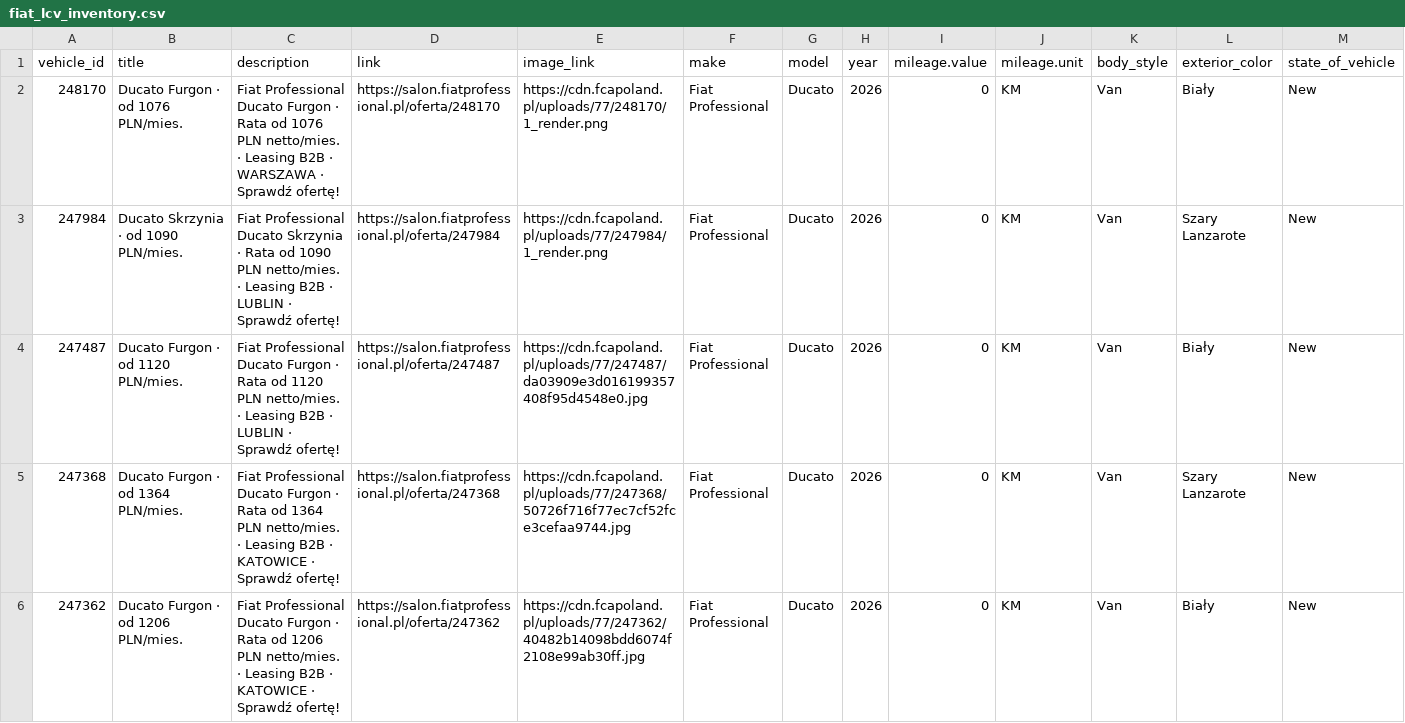
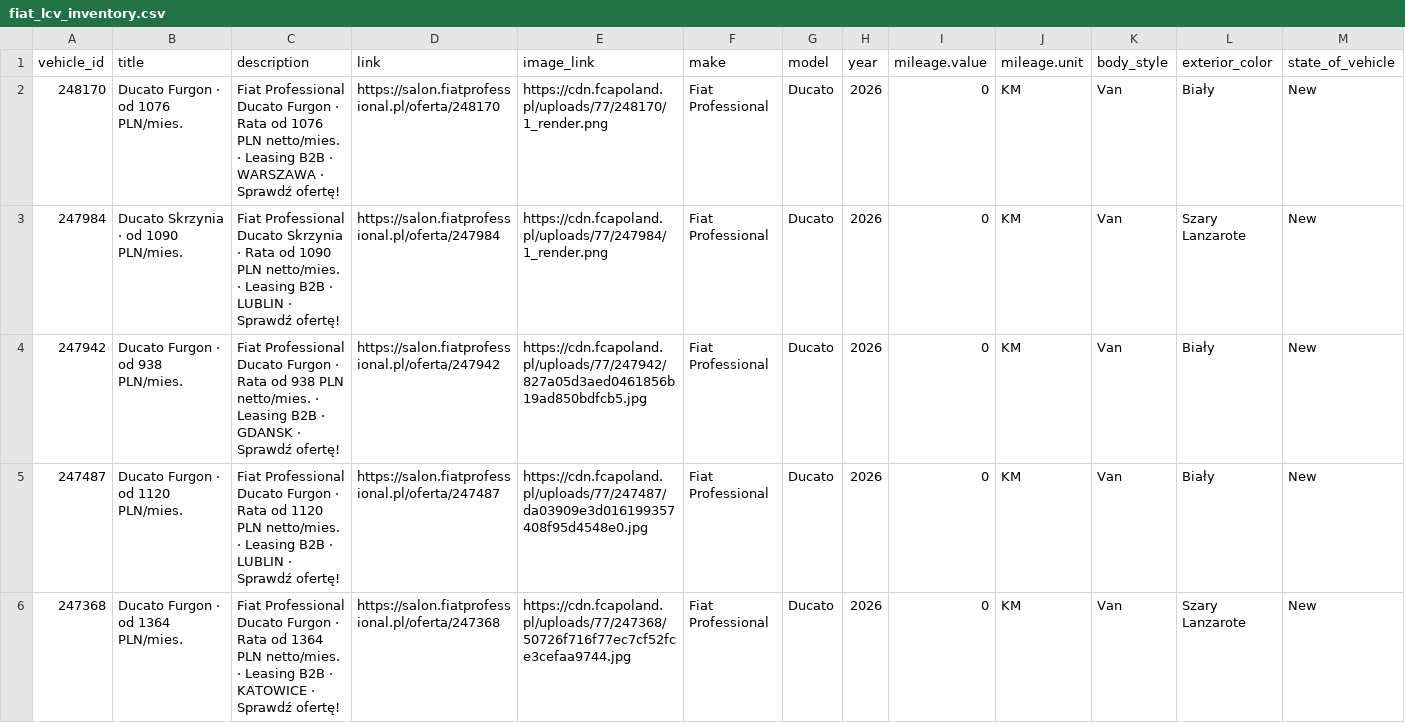
Before and after one commit to Andy11001/-alfa-inventory, a CSV file: data/fiat_lcv_inventory.csv, drawn as a sheet; only a part is shown; the shorter side is filled out with more unchanged rows; rows hold the shown columns only; the diff names each change by its address in the sheet, - before the commit and + after, or states it on an @@ line.

```diff
--- a/data/fiat_lcv_inventory.csv
+++ b/data/fiat_lcv_inventory.csv
+row 4: 247942 | Ducato Furgon · od 938 PLN/mies. | Fiat Professional Ducato Furgon · Rata od 938 PLN netto/mies. · Leasing B2B · GDANSK · Sprawdź ofertę! | https://salon.fiatprofessional.pl/oferta/247942 | https://cdn.fcapoland.pl/uploads/77/247942/827a05d3aed0461856b19ad850bdfcb5.jpg | Fiat Professional | Ducato | 2026 | 0 | KM | Van | Biały | New
```
